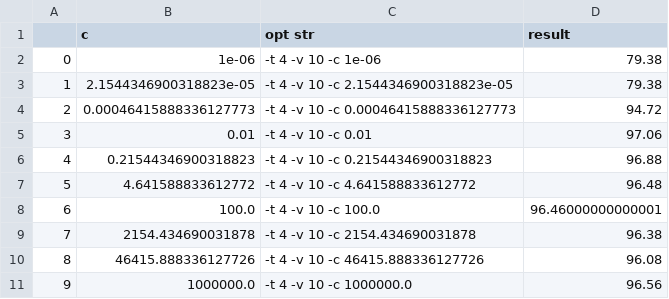
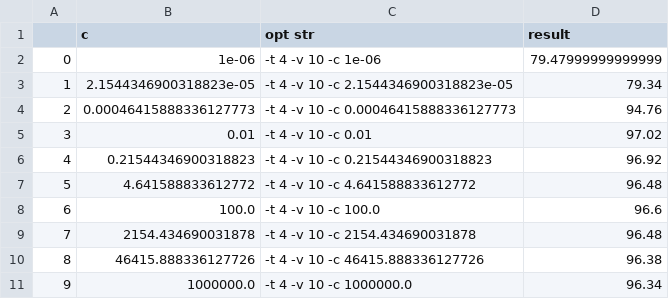
Before and after one commit to csielee/2018ML, a CSV file: HW5/linear_rbf_results.csv, drawn as a sheet.

```diff
--- a/HW5/linear_rbf_results.csv
+++ b/HW5/linear_rbf_results.csv
@@ -1,11 +1,11 @@
 ,c,opt str,result
-0,1e-06,-t 4 -v 10 -c 1e-06 ,79.38
-1,2.1544346900318823e-05,-t 4 -v 10 -c 2.1544346900318823e-05 ,79.38
-2,0.00046415888336127773,-t 4 -v 10 -c 0.00046415888336127773 ,94.72
-3,0.01,-t 4 -v 10 -c 0.01 ,97.06
-4,0.21544346900318823,-t 4 -v 10 -c 0.21544346900318823 ,96.88
+0,1e-06,-t 4 -v 10 -c 1e-06 ,79.47999999999999
+1,2.1544346900318823e-05,-t 4 -v 10 -c 2.1544346900318823e-05 ,79.34
+2,0.00046415888336127773,-t 4 -v 10 -c 0.00046415888336127773 ,94.76
+3,0.01,-t 4 -v 10 -c 0.01 ,97.02
+4,0.21544346900318823,-t 4 -v 10 -c 0.21544346900318823 ,96.92
 5,4.641588833612772,-t 4 -v 10 -c 4.641588833612772 ,96.48
-6,100.0,-t 4 -v 10 -c 100.0 ,96.46000000000001
-7,2154.434690031878,-t 4 -v 10 -c 2154.434690031878 ,96.38
-8,46415.888336127726,-t 4 -v 10 -c 46415.888336127726 ,96.08
-9,1000000.0,-t 4 -v 10 -c 1000000.0 ,96.56
+6,100.0,-t 4 -v 10 -c 100.0 ,96.6
+7,2154.434690031878,-t 4 -v 10 -c 2154.434690031878 ,96.48
+8,46415.888336127726,-t 4 -v 10 -c 46415.888336127726 ,96.38
+9,1000000.0,-t 4 -v 10 -c 1000000.0 ,96.34
```
Also changed, not shown: HW5/poly_results.csv, HW5/rbf_results.csv, 1 other file.
